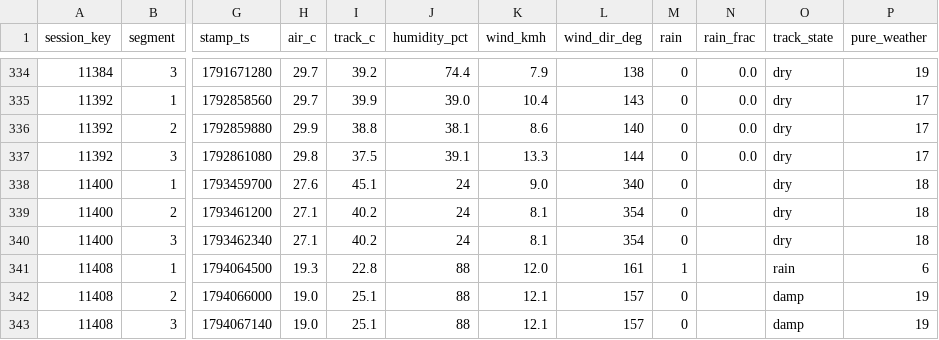
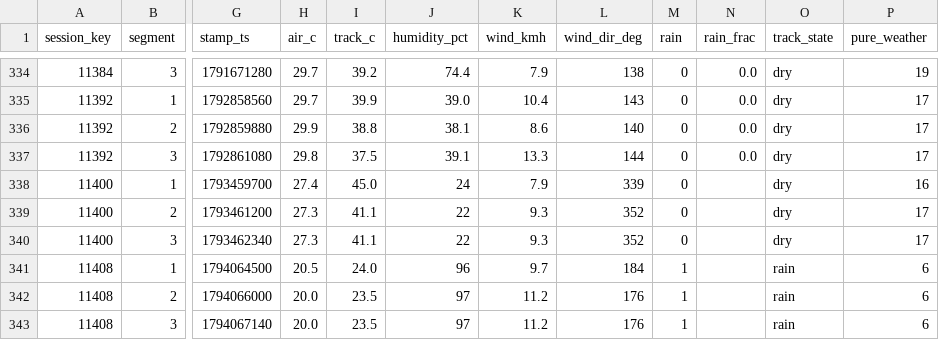
Before and after one commit to hammerwork/F1TrueConditions, a CSV file: data/f1_weather_segments.csv, drawn as a sheet; only a part is shown, gaps mark what is left out; the diff names each change by its address in the sheet, - before the commit and + after, or states it on an @@ line.

```diff
--- a/data/f1_weather_segments.csv
+++ b/data/f1_weather_segments.csv
-H338 (air_c): 27.6
+H338 (air_c): 27.4
-I338 (track_c): 45.1
+I338 (track_c): 45.0
-K338 (wind_kmh): 9.0
+K338 (wind_kmh): 7.9
-L338 (wind_dir_deg): 340
+L338 (wind_dir_deg): 339
-P338 (pure_weather): 18
+P338 (pure_weather): 16
-H339:H340 (air_c): 27.1
+H339:H340 (air_c): 27.3
-I339:I340 (track_c): 40.2
+I339:I340 (track_c): 41.1
-J339:J340 (humidity_pct): 24
+J339:J340 (humidity_pct): 22
-K339:K340 (wind_kmh): 8.1
+K339:K340 (wind_kmh): 9.3
-L339:L340 (wind_dir_deg): 354
+L339:L340 (wind_dir_deg): 352
-P339:P340 (pure_weather): 18
+P339:P340 (pure_weather): 17
-H341 (air_c): 19.3
+H341 (air_c): 20.5
-I341 (track_c): 22.8
+I341 (track_c): 24.0
-J341 (humidity_pct): 88
+J341 (humidity_pct): 96
-K341 (wind_kmh): 12.0
+K341 (wind_kmh): 9.7
-L341 (wind_dir_deg): 161
+L341 (wind_dir_deg): 184
-H342:H343 (air_c): 19.0
+H342:H343 (air_c): 20.0
-I342:I343 (track_c): 25.1
+I342:I343 (track_c): 23.5
-J342:J343 (humidity_pct): 88
+J342:J343 (humidity_pct): 97
-K342:K343 (wind_kmh): 12.1
+K342:K343 (wind_kmh): 11.2
-L342:L343 (wind_dir_deg): 157
+L342:L343 (wind_dir_deg): 176
-M342:M343 (rain): 0
+M342:M343 (rain): 1
-O342:O343 (track_state): damp
+O342:O343 (track_state): rain
-P342:P343 (pure_weather): 19
+P342:P343 (pure_weather): 6
```
Also changed, not shown: data/f1_weather_db.csv, data/f1_weather_practice.csv.
